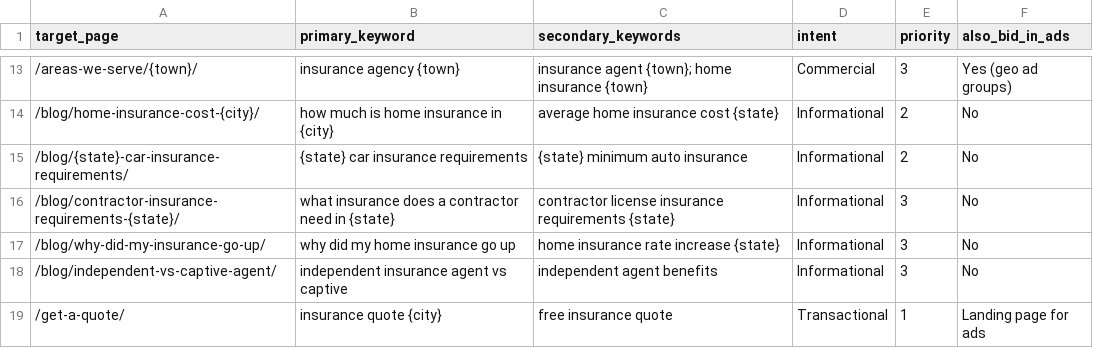
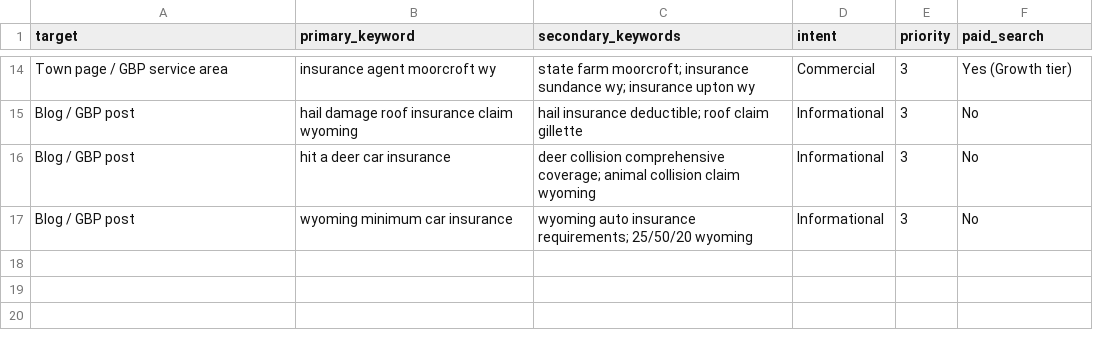
Before and after one commit to tbutzine/testing, a CSV file: seo/keyword-map.csv, drawn as a sheet; only a part is shown, gaps mark what is left out; the diff covers the shown part only.

```diff
--- a/seo/keyword-map.csv
+++ b/seo/keyword-map.csv
@@ -1 +1 @@
-target_page,primary_keyword,secondary_keywords,intent,priority,also_bid_in_ads
+target,primary_keyword,secondary_keywords,intent,priority,paid_search
@@ -13,7 +14,4 @@ target_page,primary_keyword,secondary_keywords,intent,priority,also_bid_in_ads
-/areas-we-serve/{town}/,insurance agency {town},insurance agent {town}; home insurance {town},Commercial,3,Yes (geo ad groups)
-/blog/home-insurance-cost-{city}/,how much is home insurance in {city},average home insurance cost {state},Informational,2,No
-/blog/{state}-car-insurance-requirements/,{state} car insurance requirements,{state} minimum auto insurance,Informational,2,No
-/blog/contractor-insurance-requirements-{state}/,what insurance does a contractor need in {state},contractor license insurance requirements {state},Informational,3,No
-/blog/why-did-my-insurance-go-up/,why did my home insurance go up,home insurance rate increase {state},Informational,3,No
-/blog/independent-vs-captive-agent/,independent insurance agent vs captive,independent agent benefits,Informational,3,No
-/get-a-quote/,insurance quote {city},free insurance quote,Transactional,1,Landing page for ads
+Town page / GBP service area,insurance agent moorcroft wy,state farm moorcroft; insurance sundance wy; insurance upton wy,Commercial,3,Yes (Growth tier)
+Blog / GBP post,hail damage roof insurance claim wyoming,hail insurance deductible; roof claim gillette,Informational,3,No
+Blog / GBP post,hit a deer car insurance,deer collision comprehensive coverage; animal collision claim wyoming,Informational,3,No
+Blog / GBP post,wyoming minimum car insurance,wyoming auto insurance requirements; 25/50/20 wyoming,Informational,3,No
```
Also changed, not shown: 6 added rows, 5 removed rows and 20 edited cells elsewhere in this file, local-presence/citations-checklist.csv, paid-search/google-ads-editor-import.csv, 15 other files.
